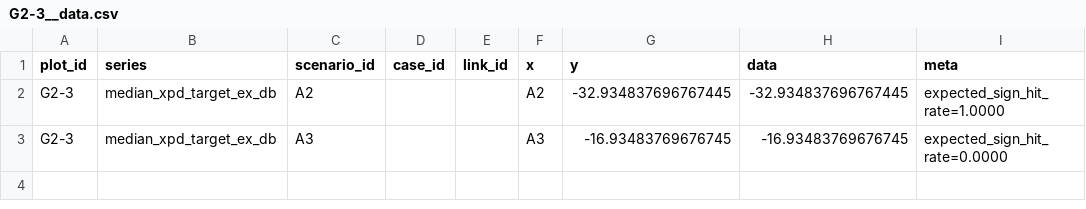
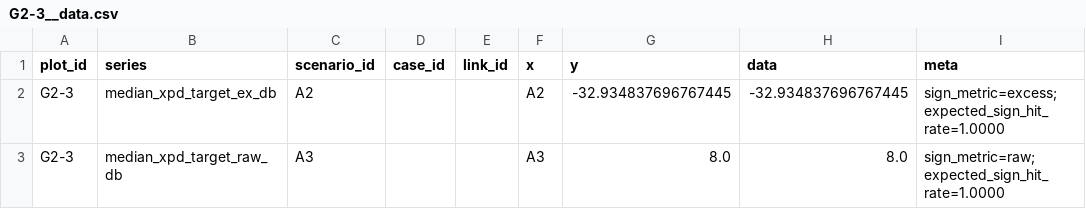
Before and after one commit to myoungsunk/codex_modelling, a CSV file: analysis_report/out/diag_20260303_step1/tables/plot_data/G2-3__data.csv, drawn as a sheet.

```diff
--- a/analysis_report/out/diag_20260303_step1/tables/plot_data/G2-3__data.csv
+++ b/analysis_report/out/diag_20260303_step1/tables/plot_data/G2-3__data.csv
@@ -1,3 +1,3 @@
 plot_id,series,scenario_id,case_id,link_id,x,y,data,meta
-G2-3,median_xpd_target_ex_db,A2,,,A2,-32.934837696767445,-32.934837696767445,expected_sign_hit_rate=1.0000
-G2-3,median_xpd_target_ex_db,A3,,,A3,-16.93483769676745,-16.93483769676745,expected_sign_hit_rate=0.0000
+G2-3,median_xpd_target_ex_db,A2,,,A2,-32.934837696767445,-32.934837696767445,sign_metric=excess;expected_sign_hit_rate=1.0000
+G2-3,median_xpd_target_raw_db,A3,,,A3,8.0,8.0,sign_metric=raw;expected_sign_hit_rate=1.0000
```
Also changed, not shown: analysis_report/out/diag_20260303_step1/tables/A3_target_window_sign.csv, analysis_report/out/diag_20260303_step1/tables/proposition_plot_mapping_detailed.csv, 6 other files.
